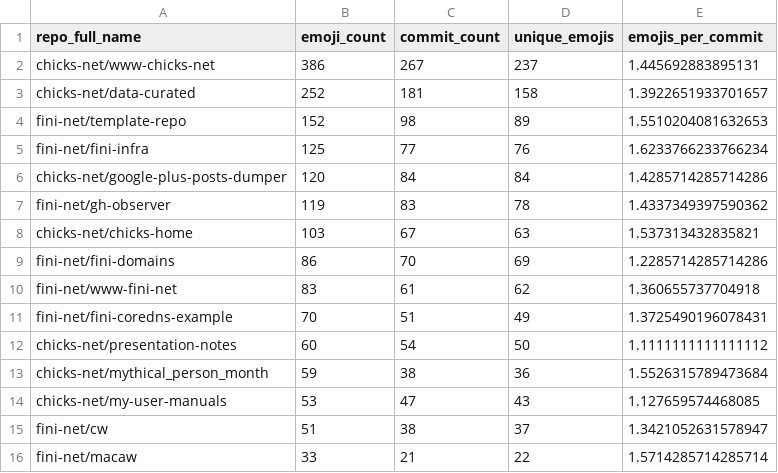
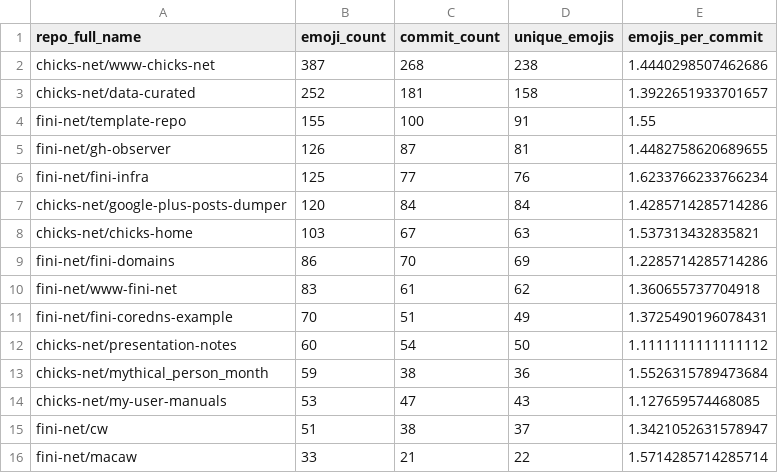
Before and after one commit to chicks-net/data-curated, a CSV file: individuals/chicks/github/commits-analysis/emoji-by-repo.csv, drawn as a sheet.

```diff
--- a/individuals/chicks/github/commits-analysis/emoji-by-repo.csv
+++ b/individuals/chicks/github/commits-analysis/emoji-by-repo.csv
@@ -1,8 +1,8 @@
 repo_full_name,emoji_count,commit_count,unique_emojis,emojis_per_commit
-chicks-net/www-chicks-net,386,267,237,1.445692883895131
+chicks-net/www-chicks-net,387,268,238,1.4440298507462686
 chicks-net/data-curated,252,181,158,1.3922651933701657
-fini-net/template-repo,152,98,89,1.5510204081632653
+fini-net/template-repo,155,100,91,1.55
+fini-net/gh-observer,126,87,81,1.4482758620689655
 fini-net/fini-infra,125,77,76,1.6233766233766234
 chicks-net/google-plus-posts-dumper,120,84,84,1.4285714285714286
-fini-net/gh-observer,119,83,78,1.4337349397590362
 chicks-net/chicks-home,103,67,63,1.537313432835821
```
Also changed, not shown: individuals/chicks/github/commits-analysis/emoji-frequency.csv, individuals/chicks/github/commits-analysis/emoji-summary.csv, 15 other files.
